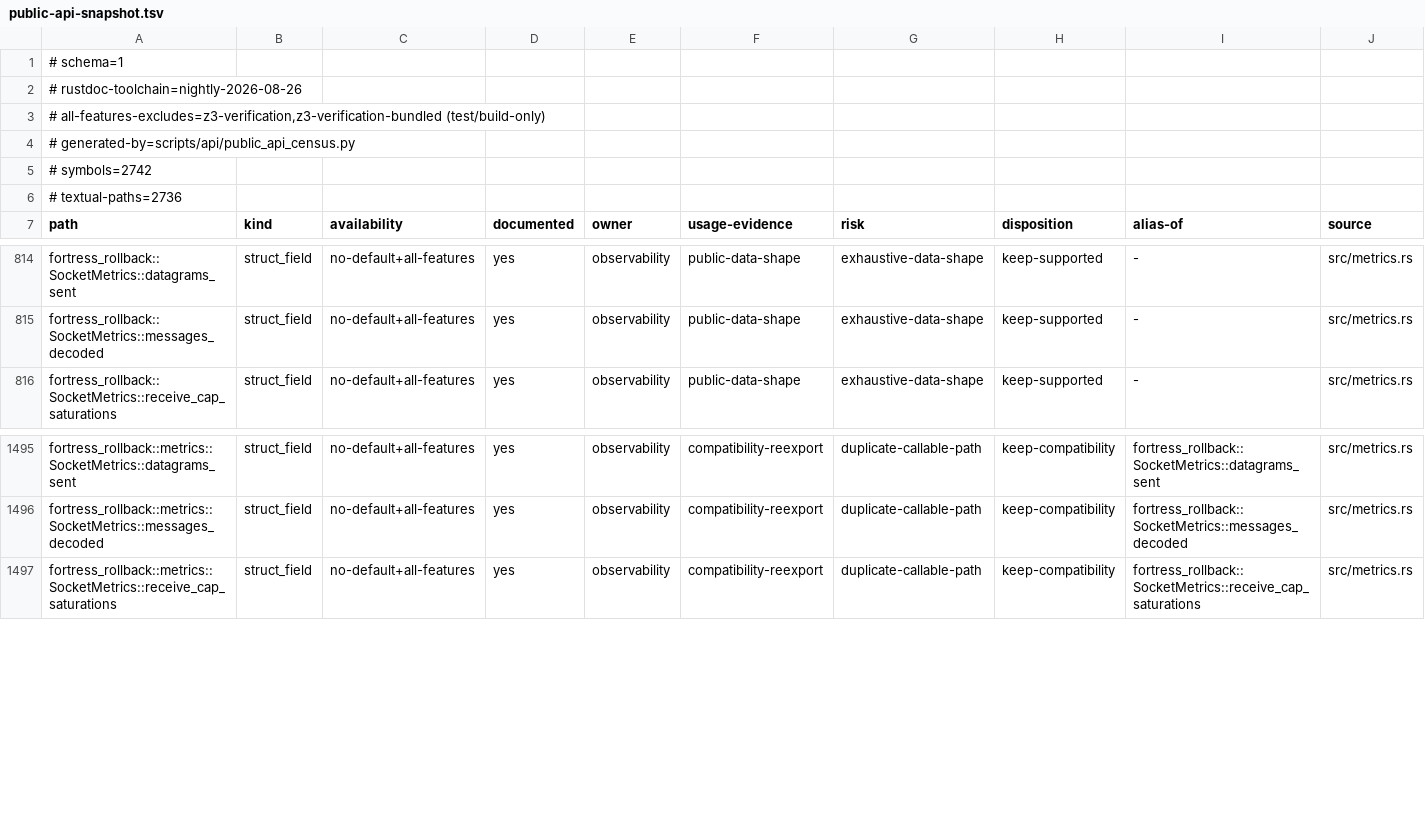
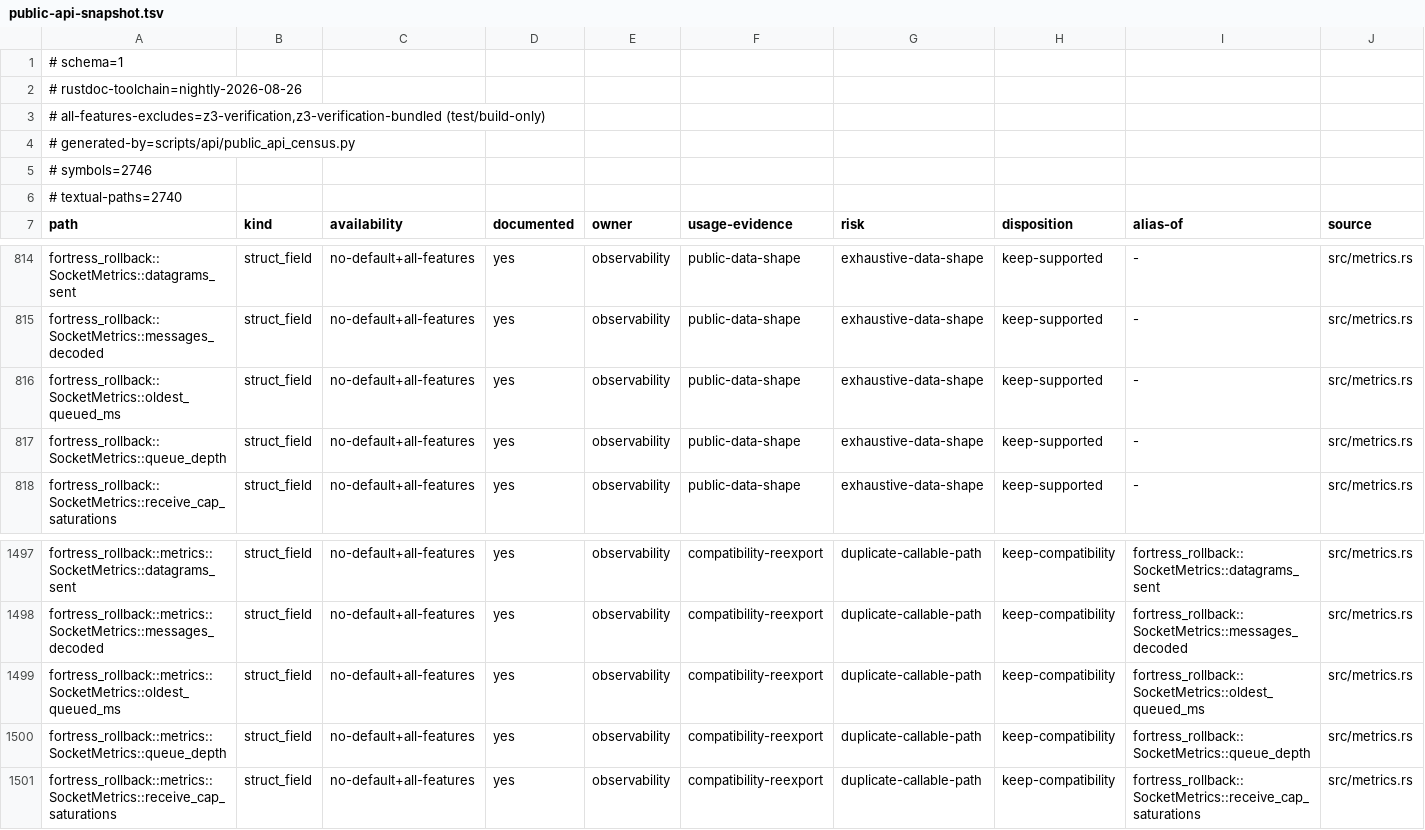
Before and after one commit to wallstop/fortress-rollback, a TSV file: docs/api/public-api-snapshot.tsv, drawn as a sheet; only a part is shown, gaps mark what is left out.

Commit message:
test(transport): complete real-path bounds and scope ack exposure
Finish the P1 transport evidence with adapter queue-age gauges, a real UDP
loss sampler, and a long-suspension acceptance row.

- SocketMetrics gains queue_depth and oldest_queued_ms; ChaosSocket reports
  its held-packet queue, built-in UDP/Tokio report zero.
- Real loopback sampler: 100 offered datagrams through seeded 25% adapter
  loss; accepted + dropped = offered and delivered <= accepted.
- 150-step (2.4 s) peer suspension under an explicit 5 s timeout resumes,
  keeps peers within the prediction window, and replays exactly.
- Document the queue gauges, real-path evidence, and the complete transport
  bound; remove the finished P1 item from PLAN.
- Record the #388 scoped experiment (receipt-only vs always-ack-bound vs
  half-window gating; tail <=1 frame and survivor progress within 10%) in the
  design decision log. No protocol behavior changes.

```diff
--- a/docs/api/public-api-snapshot.tsv
+++ b/docs/api/public-api-snapshot.tsv
@@ -4,4 +4,4 @@
 # generated-by=scripts/api/public_api_census.py
-# symbols=2742
-# textual-paths=2736
+# symbols=2746
+# textual-paths=2740
 path	kind	availability	documented	owner	usage-evidence	risk	disposition	alias-of	source
@@ -815,2 +815,4 @@ fortress_rollback::SocketMetrics::datagrams_sent	struct_field	no-default+all-fea
 fortress_rollback::SocketMetrics::messages_decoded	struct_field	no-default+all-features	yes	observability	public-data-shape	exhaustive-data-shape	keep-supported	-	src/metrics.rs
+fortress_rollback::SocketMetrics::oldest_queued_ms	struct_field	no-default+all-features	yes	observability	public-data-shape	exhaustive-data-shape	keep-supported	-	src/metrics.rs
+fortress_rollback::SocketMetrics::queue_depth	struct_field	no-default+all-features	yes	observability	public-data-shape	exhaustive-data-shape	keep-supported	-	src/metrics.rs
 fortress_rollback::SocketMetrics::receive_cap_saturations	struct_field	no-default+all-features	yes	observability	public-data-shape	exhaustive-data-shape	keep-supported	-	src/metrics.rs
@@ -1496,2 +1498,4 @@ fortress_rollback::metrics::SocketMetrics::datagrams_sent	struct_field	no-defaul
 fortress_rollback::metrics::SocketMetrics::messages_decoded	struct_field	no-default+all-features	yes	observability	compatibility-reexport	duplicate-callable-path	keep-compatibility	fortress_rollback::SocketMetrics::messages_decoded	src/metrics.rs
+fortress_rollback::metrics::SocketMetrics::oldest_queued_ms	struct_field	no-default+all-features	yes	observability	compatibility-reexport	duplicate-callable-path	keep-compatibility	fortress_rollback::SocketMetrics::oldest_queued_ms	src/metrics.rs
+fortress_rollback::metrics::SocketMetrics::queue_depth	struct_field	no-default+all-features	yes	observability	compatibility-reexport	duplicate-callable-path	keep-compatibility	fortress_rollback::SocketMetrics::queue_depth	src/metrics.rs
 fortress_rollback::metrics::SocketMetrics::receive_cap_saturations	struct_field	no-default+all-features	yes	observability	compatibility-reexport	duplicate-callable-path	keep-compatibility	fortress_rollback::SocketMetrics::receive_cap_saturations	src/metrics.rs
```
Also changed, not shown: 15 other files.
